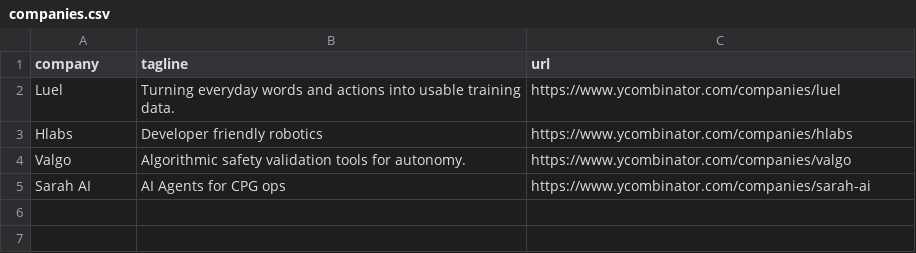
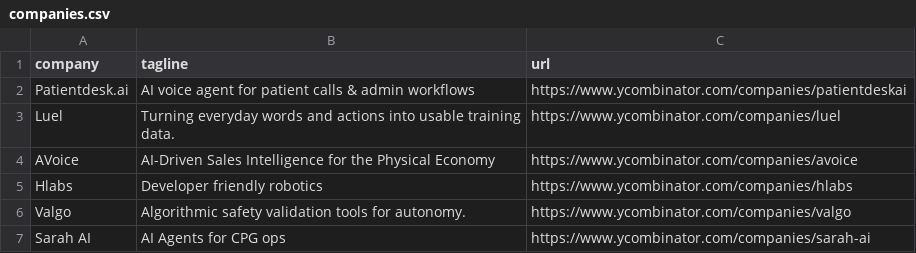
Before and after one commit to mcottle1/yc-updates, a CSV file: companies.csv, drawn as a sheet.

```diff
--- a/companies.csv
+++ b/companies.csv
@@ -1,3 +1,5 @@
 company,tagline,url
+Patientdesk.ai,AI voice agent for patient calls & admin workflows,https://www.ycombinator.com/companies/patientdeskai
 Luel,Turning everyday words and actions into usable training data.,https://www.ycombinator.com/companies/luel
+AVoice,AI-Driven Sales Intelligence for the Physical Economy,https://www.ycombinator.com/companies/avoice
 Hlabs,Developer friendly robotics,https://www.ycombinator.com/companies/hlabs
```
